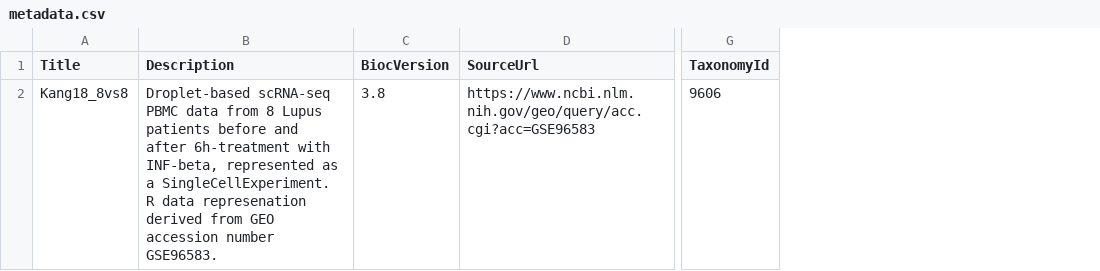
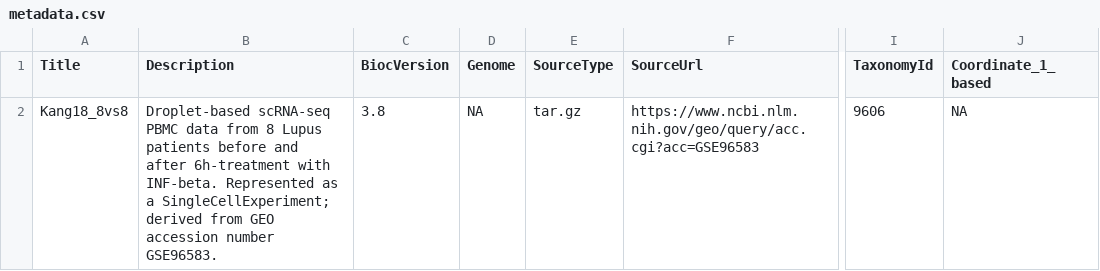
Before and after one commit to bioc/muscData, a CSV file: inst/extdata/metadata.csv, drawn as a sheet; only a part is shown, gaps mark what is left out; the diff names each change by its address in the sheet, - before the commit and + after, or states it on an @@ line.

Commit message:
complete metadata

```diff
--- a/inst/extdata/metadata.csv
+++ b/inst/extdata/metadata.csv
+column D (Genome), row 2: NA
+column E (SourceType), row 2: tar.gz
+column J (Coordinate_1_based), row 2: NA
-B2 (Description): …6h-treatment with INF-beta, represented as a SingleCellExperiment. R data represenation derived from…
+B2 (Description): …6h-treatment with INF-beta. Represented as a SingleCellExperiment; derived from…
```
Also changed, not shown: 2 other files.
